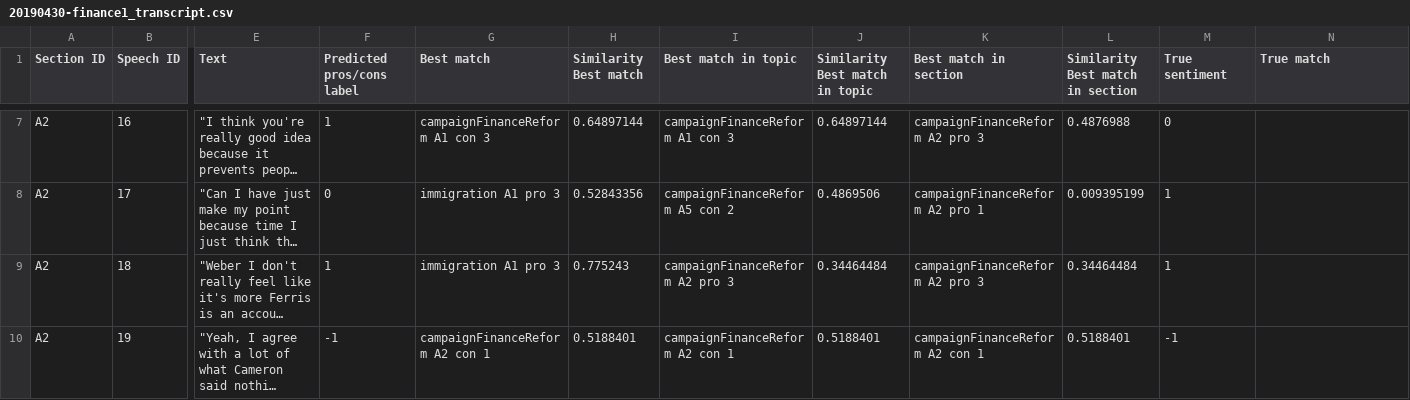
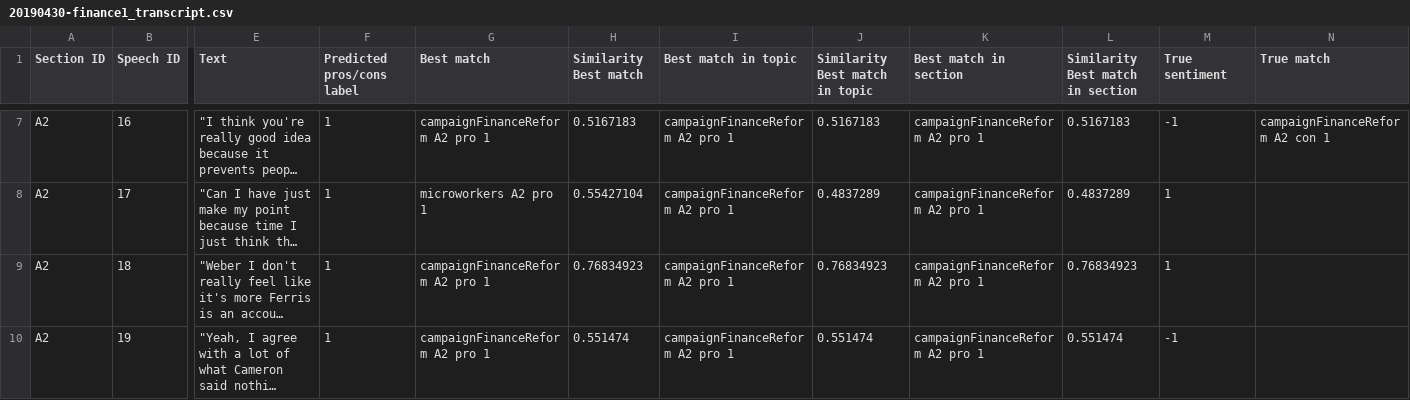
Before and after one commit to wengcindy/automatedagenda, a CSV file: 20190430-finance1_transcript.csv, drawn as a sheet; only a part is shown, gaps mark what is left out; long unchanged cells end in …; the diff covers the shown part only; the diff names each change by its address in the sheet, - before the commit and + after, or states it on an @@ line.

```diff
--- a/20190430-finance1_transcript.csv
+++ b/20190430-finance1_transcript.csv
-G7 (Best match): campaignFinanceReform A1 con 3
+G7 (Best match): campaignFinanceReform A2 pro 1
-H7 (Similarity Best match): 0.64897144
+H7 (Similarity Best match): 0.5167183
-I7 (Best match in topic): campaignFinanceReform A1 con 3
+I7 (Best match in topic): campaignFinanceReform A2 pro 1
-J7 (Similarity Best match in topic): 0.64897144
+J7 (Similarity Best match in topic): 0.5167183
-K7 (Best match in section): campaignFinanceReform A2 pro 3
+K7 (Best match in section): campaignFinanceReform A2 pro 1
-L7 (Similarity Best match in section): 0.4876988
+L7 (Similarity Best match in section): 0.5167183
-M7 (True sentiment): 0
+M7 (True sentiment): -1
-N7 (True match): (empty)
+N7 (True match): campaignFinanceReform A2 con 1
-F8 (Predicted pros/cons label): 0
+F8 (Predicted pros/cons label): 1
-G8 (Best match): immigration A1 pro 3
+G8 (Best match): microworkers A2 pro 1
-H8 (Similarity Best match): 0.52843356
+H8 (Similarity Best match): 0.55427104
-I8 (Best match in topic): campaignFinanceReform A5 con 2
+I8 (Best match in topic): campaignFinanceReform A2 pro 1
-J8 (Similarity Best match in topic): 0.4869506
+J8 (Similarity Best match in topic): 0.4837289
-L8 (Similarity Best match in section): 0.009395199
+L8 (Similarity Best match in section): 0.4837289
-G9 (Best match): immigration A1 pro 3
+G9 (Best match): campaignFinanceReform A2 pro 1
-H9 (Similarity Best match): 0.775243
+H9 (Similarity Best match): 0.76834923
-I9 (Best match in topic): campaignFinanceReform A2 pro 3
+I9 (Best match in topic): campaignFinanceReform A2 pro 1
-J9 (Similarity Best match in topic): 0.34464484
+J9 (Similarity Best match in topic): 0.76834923
-K9 (Best match in section): campaignFinanceReform A2 pro 3
+K9 (Best match in section): campaignFinanceReform A2 pro 1
-L9 (Similarity Best match in section): 0.34464484
+L9 (Similarity Best match in section): 0.76834923
-F10 (Predicted pros/cons label): -1
+F10 (Predicted pros/cons label): 1
-G10 (Best match): campaignFinanceReform A2 con 1
+G10 (Best match): campaignFinanceReform A2 pro 1
-H10 (Similarity Best match): 0.5188401
+H10 (Similarity Best match): 0.551474
-I10 (Best match in topic): campaignFinanceReform A2 con 1
+I10 (Best match in topic): campaignFinanceReform A2 pro 1
-J10 (Similarity Best match in topic): 0.5188401
+J10 (Similarity Best match in topic): 0.551474
-K10 (Best match in section): campaignFinanceReform A2 con 1
+K10 (Best match in section): campaignFinanceReform A2 pro 1
-L10 (Similarity Best match in section): 0.5188401
+L10 (Similarity Best match in section): 0.551474
```
Also changed, not shown: 150 edited cells elsewhere in this file, 20190430-finance2_transcript.csv, 20190430-finance3_transcript.csv.
